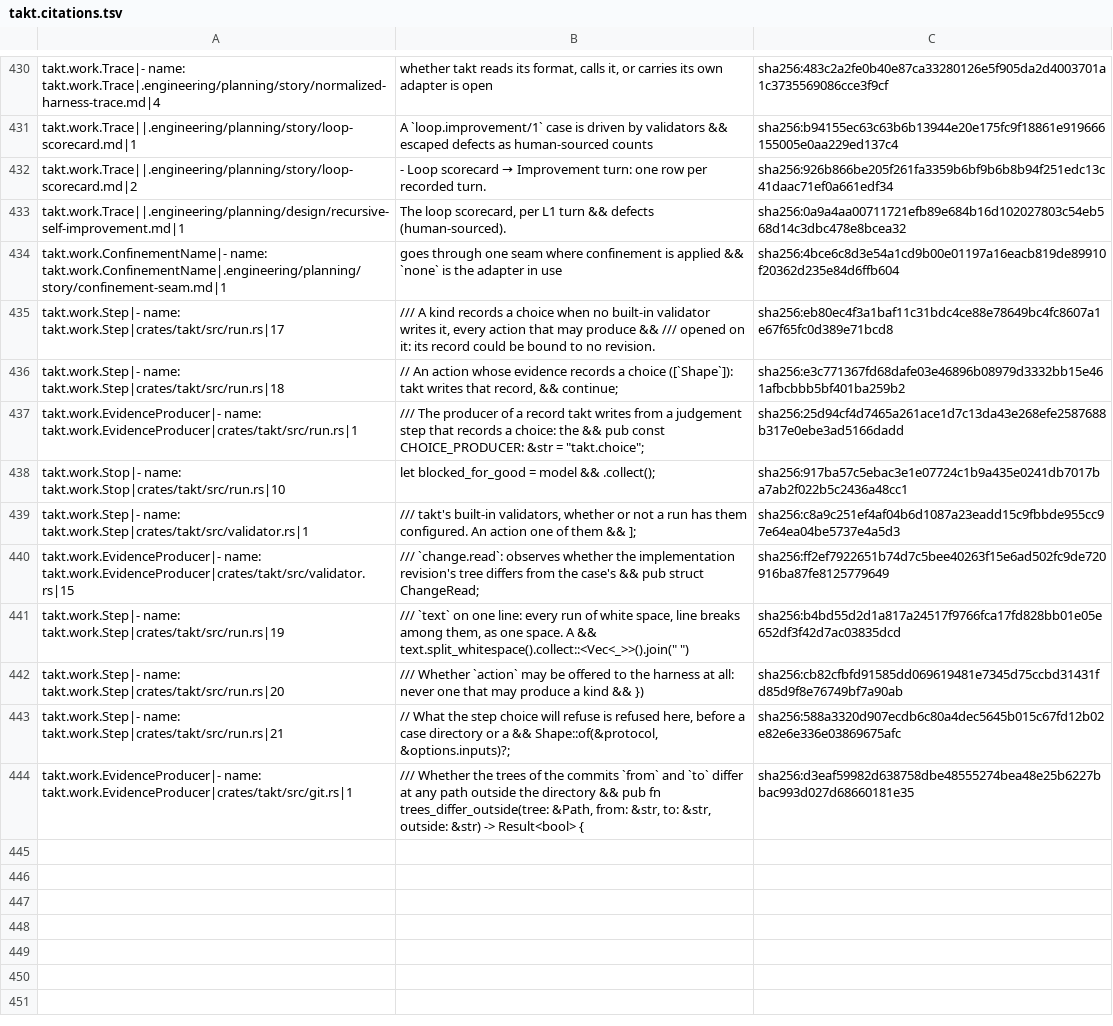
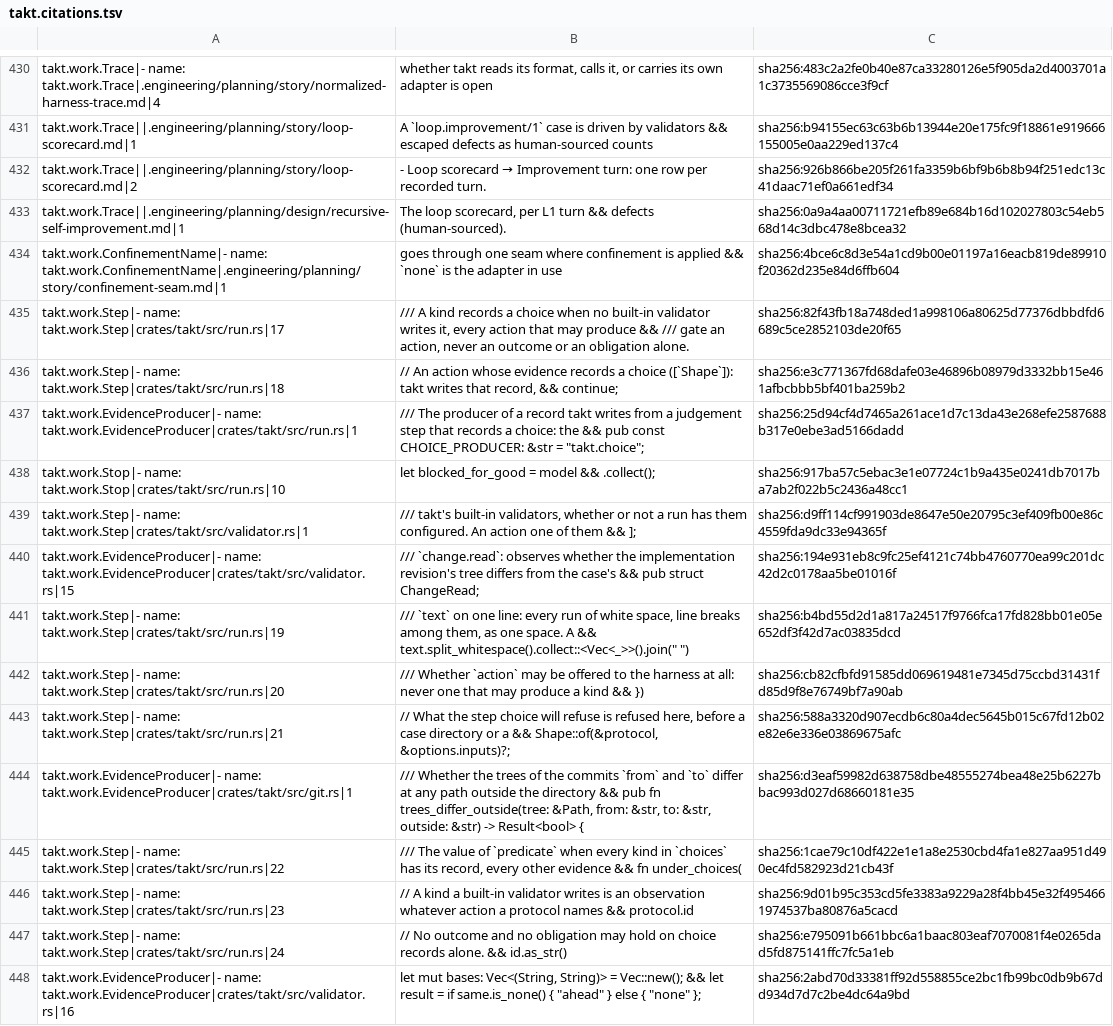
Before and after one commit to beyond10x/takt, a TSV file: ess/domains/takt.citations.tsv, drawn as a sheet; only a part is shown, gaps mark what is left out.

```diff
--- a/ess/domains/takt.citations.tsv
+++ b/ess/domains/takt.citations.tsv
@@ -447,3 +447,3 @@ takt.work.Trace||.engineering/planning/design/recursive-self-improvement.md|1	Th
 takt.work.ConfinementName|- name: takt.work.ConfinementName|.engineering/planning/story/confinement-seam.md|1	goes through one seam where confinement is applied && `none` is the adapter in use	sha256:4bce6c8d3e54a1cd9b00e01197a16eacb819de89910f20362d235e84d6ffb604
-takt.work.Step|- name: takt.work.Step|crates/takt/src/run.rs|17	/// A kind records a choice when no built-in validator writes it, every action that may produce && /// opened on it: its record could be bound to no revision.	sha256:eb80ec4f3a1baf11c31bdc4ce88e78649bc4fc8607a1e67f65fc0d389e71bcd8
+takt.work.Step|- name: takt.work.Step|crates/takt/src/run.rs|17	/// A kind records a choice when no built-in validator writes it, every action that may produce && /// gate an action, never an outcome or an obligation alone.	sha256:82f43fb18a748ded1a998106a80625d77376dbbdfd6689c5ce2852103de20f65
 takt.work.Step|- name: takt.work.Step|crates/takt/src/run.rs|18	// An action whose evidence records a choice ([`Shape`]): takt writes that record, && continue;	sha256:e3c771367fd68dafe03e46896b08979d3332bb15e461afbcbbb5bf401ba259b2
@@ -451,4 +451,4 @@ takt.work.EvidenceProducer|- name: takt.work.EvidenceProducer|crates/takt/src/ru
 takt.work.Stop|- name: takt.work.Stop|crates/takt/src/run.rs|10	let blocked_for_good = model && .collect();	sha256:917ba57c5ebac3e1e07724c1b9a435e0241db7017ba7ab2f022b5c2436a48cc1
-takt.work.Step|- name: takt.work.Step|crates/takt/src/validator.rs|1	/// takt's built-in validators, whether or not a run has them configured. An action one of them && ];	sha256:c8a9c251ef4af04b6d1087a23eadd15c9fbbde955cc97e64ea04be5737e4a5d3
-takt.work.EvidenceProducer|- name: takt.work.EvidenceProducer|crates/takt/src/validator.rs|15	/// `change.read`: observes whether the implementation revision's tree differs from the case's && pub struct ChangeRead;	sha256:ff2ef7922651b74d7c5bee40263f15e6ad502fc9de720916ba87fe8125779649
+takt.work.Step|- name: takt.work.Step|crates/takt/src/validator.rs|1	/// takt's built-in validators, whether or not a run has them configured. An action one of them && ];	sha256:d9ff114cf991903de8647e50e20795c3ef409fb00e86c4559fda9dc33e94365f
+takt.work.EvidenceProducer|- name: takt.work.EvidenceProducer|crates/takt/src/validator.rs|15	/// `change.read`: observes whether the implementation revision's tree differs from the case's && pub struct ChangeRead;	sha256:194e931eb8c9fc25ef4121c74bb4760770ea99c201dc42d2c0178aa5be01016f
 takt.work.Step|- name: takt.work.Step|crates/takt/src/run.rs|19	/// `text` on one line: every run of white space, line breaks among them, as one space. A && text.split_whitespace().collect::<Vec<_>>().join(" ")	sha256:b4bd55d2d1a817a24517f9766fca17fd828bb01e05e652df3f42d7ac03835dcd
@@ -457 +457,5 @@ takt.work.Step|- name: takt.work.Step|crates/takt/src/run.rs|21	// What the step
 takt.work.EvidenceProducer|- name: takt.work.EvidenceProducer|crates/takt/src/git.rs|1	/// Whether the trees of the commits `from` and `to` differ at any path outside the directory && pub fn trees_differ_outside(tree: &Path, from: &str, to: &str, outside: &str) -> Result<bool> {	sha256:d3eaf59982d638758dbe48555274bea48e25b6227bbac993d027d68660181e35
+takt.work.Step|- name: takt.work.Step|crates/takt/src/run.rs|22	/// The value of `predicate` when every kind in `choices` has its record, every other evidence && fn under_choices(	sha256:1cae79c10df422e1e1a8e2530cbd4fa1e827aa951d490ec4fd582923d21cb43f
+takt.work.Step|- name: takt.work.Step|crates/takt/src/run.rs|23	// A kind a built-in validator writes is an observation whatever action a protocol names && protocol.id	sha256:9d01b95c353cd5fe3383a9229a28f4bb45e32f4954661974537ba80876a5cacd
+takt.work.Step|- name: takt.work.Step|crates/takt/src/run.rs|24	// No outcome and no obligation may hold on choice records alone. && id.as_str()	sha256:e795091b661bbc6a1baac803eaf7070081f4e0265dad5fd875141ffc7fc5a1eb
+takt.work.EvidenceProducer|- name: takt.work.EvidenceProducer|crates/takt/src/validator.rs|16	let mut bases: Vec<(String, String)> = Vec::new(); && let result = if same.is_none() { "ahead" } else { "none" };	sha256:2abd70d33381ff92d558855ce2bc1fb99bc0db9b67dd934d7d7c2be4dc64a9bd
```
Also changed, not shown: 7 other files.
